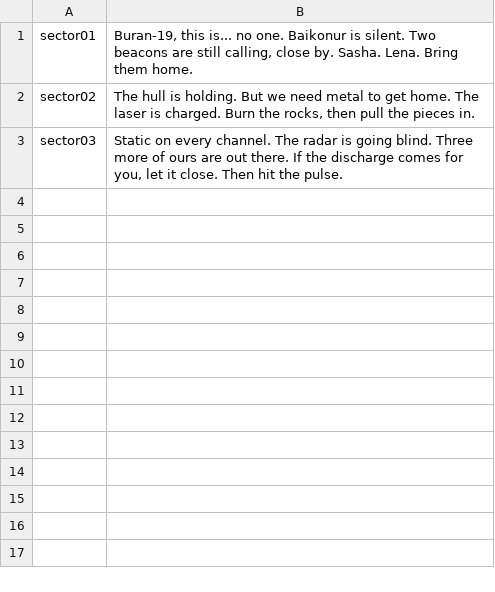
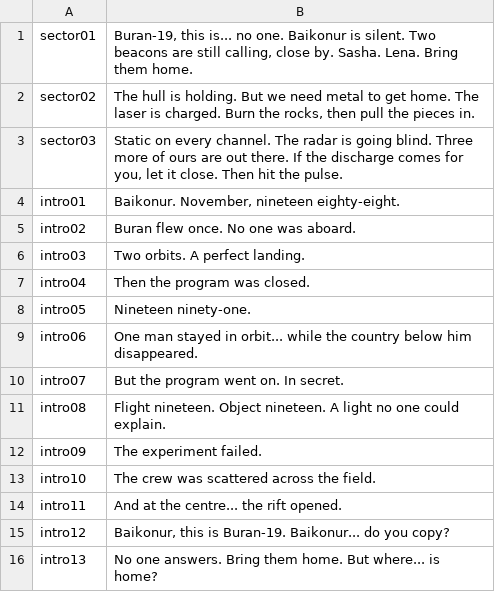
Before and after one commit to soloyes/OpenShuttle, a TSV file: tools/vo/lines.tsv, drawn as a sheet.

```diff
--- a/tools/vo/lines.tsv
+++ b/tools/vo/lines.tsv
@@ -3 +3,14 @@ sector02	The hull is holding. But we need metal to get home. The laser is charge
 sector03	Static on every channel. The radar is going blind. Three more of ours are out there. If the discharge comes for you, let it close. Then hit the pulse.
+intro01	Baikonur. November, nineteen eighty-eight.
+intro02	Buran flew once. No one was aboard.
+intro03	Two orbits. A perfect landing.
+intro04	Then the program was closed.
+intro05	Nineteen ninety-one.
+intro06	One man stayed in orbit... while the country below him disappeared.
+intro07	But the program went on. In secret.
+intro08	Flight nineteen. Object nineteen. A light no one could explain.
+intro09	The experiment failed.
+intro10	The crew was scattered across the field.
+intro11	And at the centre... the rift opened.
+intro12	Baikonur, this is Buran-19. Baikonur... do you copy?
+intro13	No one answers. Bring them home. But where... is home?
```
Also changed, not shown: 45 other files.
